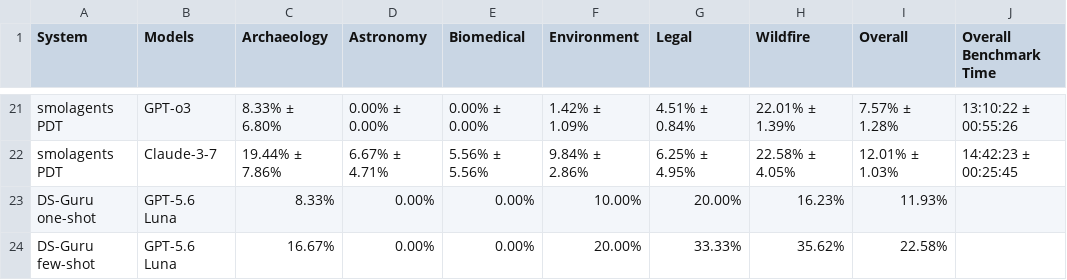
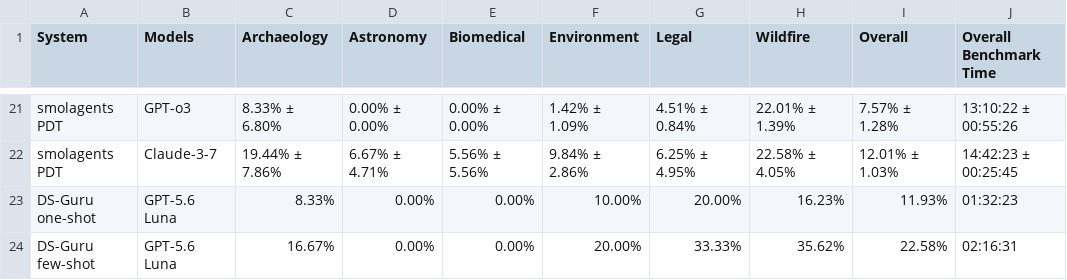
Before and after one commit to mitdbg/kramabench-website, a CSV file: data/benchmark_results.csv, drawn as a sheet; only a part is shown, gaps mark what is left out.

```diff
--- a/data/benchmark_results.csv
+++ b/data/benchmark_results.csv
@@ -22,3 +22,3 @@ smolagents PDT,GPT-o3,8.33% ± 6.80%,0.00% ± 0.00%,0.00% ± 0.00%,1.42% ± 1.09
 smolagents PDT,Claude-3-7,19.44% ± 7.86%,6.67% ± 4.71%,5.56% ± 5.56%,9.84% ± 2.86%,6.25% ± 4.95%,22.58% ± 4.05%,12.01% ± 1.03%,14:42:23 ± 00:25:45
-DS-Guru one-shot,GPT-5.6 Luna,8.33%,0.00%,0.00%,10.00%,20.00%,16.23%,11.93%,
-DS-Guru few-shot,GPT-5.6 Luna,16.67%,0.00%,0.00%,20.00%,33.33%,35.62%,22.58%,
+DS-Guru one-shot,GPT-5.6 Luna,8.33%,0.00%,0.00%,10.00%,20.00%,16.23%,11.93%,01:32:23
+DS-Guru few-shot,GPT-5.6 Luna,16.67%,0.00%,0.00%,20.00%,33.33%,35.62%,22.58%,02:16:31
```
Also changed, not shown: data/benchmark_oracle.csv.
